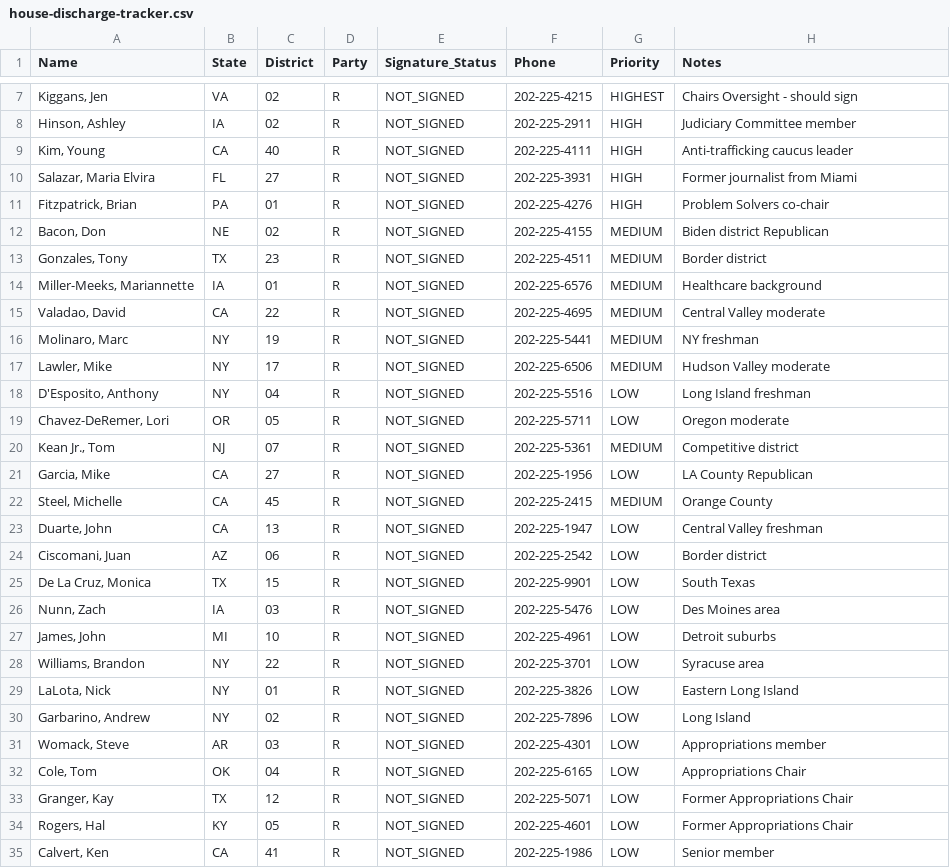
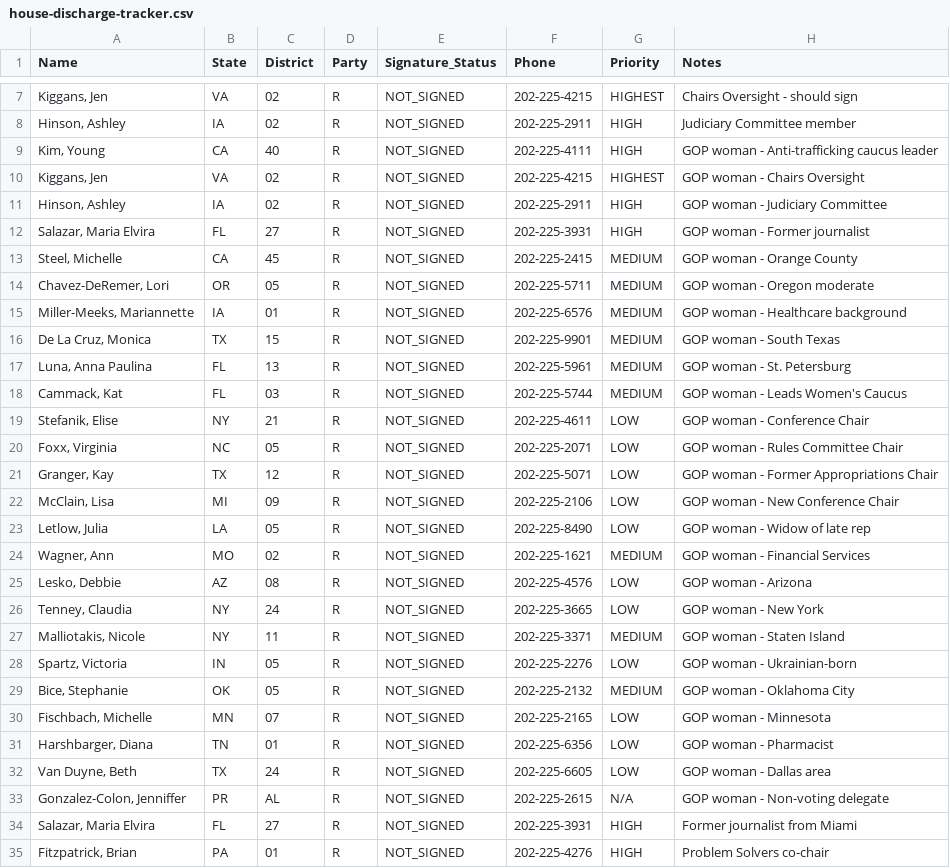
Before and after one commit to markramm/Epstein-Transparency, a CSV file: data/house-discharge-tracker.csv, drawn as a sheet; only a part is shown, gaps mark what is left out; the shorter side is filled out with more unchanged rows.

Commit message:
CORRECTION: Fix GOP women statistics - 31 total, not 3
- Only 3 out of ~31 GOP women have signed (10%), not 3/3
- 28 Republican women have NOT signed yet
- Listed key GOP women who haven't signed: Kiggans, Kim, Hinson, Salazar, Steel, etc.
- Added Kat Cammack who leads new Republican Women's Caucus
- Included leadership women: Stefanik, Foxx, McClain

This is an important correction - there's still opportunity to pressure
the 28 GOP women who haven't signed yet, especially those in leadership
or with relevant committee positions.

```diff
--- a/data/house-discharge-tracker.csv
+++ b/data/house-discharge-tracker.csv
@@ -8,3 +8,27 @@ Name,State,District,Party,Signature_Status,Phone,Priority,Notes
 "Hinson, Ashley",IA,02,R,NOT_SIGNED,202-225-2911,HIGH,Judiciary Committee member
-"Kim, Young",CA,40,R,NOT_SIGNED,202-225-4111,HIGH,Anti-trafficking caucus leader
+"Kim, Young",CA,40,R,NOT_SIGNED,202-225-4111,HIGH,GOP woman - Anti-trafficking caucus leader
+"Kiggans, Jen",VA,02,R,NOT_SIGNED,202-225-4215,HIGHEST,GOP woman - Chairs Oversight
+"Hinson, Ashley",IA,02,R,NOT_SIGNED,202-225-2911,HIGH,GOP woman - Judiciary Committee
+"Salazar, Maria Elvira",FL,27,R,NOT_SIGNED,202-225-3931,HIGH,GOP woman - Former journalist
+"Steel, Michelle",CA,45,R,NOT_SIGNED,202-225-2415,MEDIUM,GOP woman - Orange County
+"Chavez-DeRemer, Lori",OR,05,R,NOT_SIGNED,202-225-5711,MEDIUM,GOP woman - Oregon moderate
+"Miller-Meeks, Mariannette",IA,01,R,NOT_SIGNED,202-225-6576,MEDIUM,GOP woman - Healthcare background
+"De La Cruz, Monica",TX,15,R,NOT_SIGNED,202-225-9901,MEDIUM,GOP woman - South Texas
+"Luna, Anna Paulina",FL,13,R,NOT_SIGNED,202-225-5961,MEDIUM,GOP woman - St. Petersburg
+"Cammack, Kat",FL,03,R,NOT_SIGNED,202-225-5744,MEDIUM,GOP woman - Leads Women's Caucus
+"Stefanik, Elise",NY,21,R,NOT_SIGNED,202-225-4611,LOW,GOP woman - Conference Chair
+"Foxx, Virginia",NC,05,R,NOT_SIGNED,202-225-2071,LOW,GOP woman - Rules Committee Chair
+"Granger, Kay",TX,12,R,NOT_SIGNED,202-225-5071,LOW,GOP woman - Former Appropriations Chair
+"McClain, Lisa",MI,09,R,NOT_SIGNED,202-225-2106,LOW,GOP woman - New Conference Chair
+"Letlow, Julia",LA,05,R,NOT_SIGNED,202-225-8490,LOW,GOP woman - Widow of late rep
+"Wagner, Ann",MO,02,R,NOT_SIGNED,202-225-1621,MEDIUM,GOP woman - Financial Services
+"Lesko, Debbie",AZ,08,R,NOT_SIGNED,202-225-4576,LOW,GOP woman - Arizona
+"Tenney, Claudia",NY,24,R,NOT_SIGNED,202-225-3665,LOW,GOP woman - New York
+"Malliotakis, Nicole",NY,11,R,NOT_SIGNED,202-225-3371,MEDIUM,GOP woman - Staten Island
+"Spartz, Victoria",IN,05,R,NOT_SIGNED,202-225-2276,LOW,GOP woman - Ukrainian-born
+"Bice, Stephanie",OK,05,R,NOT_SIGNED,202-225-2132,MEDIUM,GOP woman - Oklahoma City
+"Fischbach, Michelle",MN,07,R,NOT_SIGNED,202-225-2165,LOW,GOP woman - Minnesota
+"Harshbarger, Diana",TN,01,R,NOT_SIGNED,202-225-6356,LOW,GOP woman - Pharmacist
+"Van Duyne, Beth",TX,24,R,NOT_SIGNED,202-225-6605,LOW,GOP woman - Dallas area
+"Gonzalez-Colon, Jenniffer",PR,AL,R,NOT_SIGNED,202-225-2615,N/A,GOP woman - Non-voting delegate
 "Salazar, Maria Elvira",FL,27,R,NOT_SIGNED,202-225-3931,HIGH,Former journalist from Miami
```
Also changed, not shown: 1 other file.
